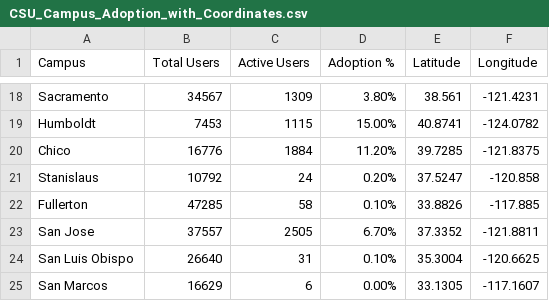
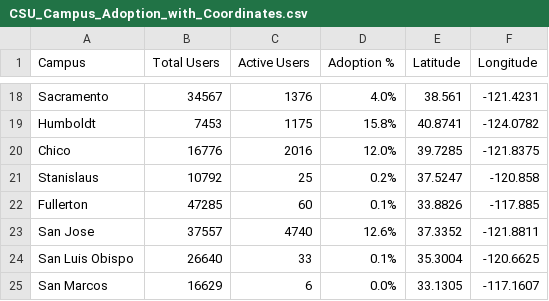
Before and after one commit to mattjhughes/GPTDashboard, a CSV file: CSU_Campus_Adoption_with_Coordinates.csv, drawn as a sheet; only a part is shown, gaps mark what is left out; the diff covers the shown part only; the diff names each change by its address in the sheet, - before the commit and + after, or states it on an @@ line.

```diff
--- a/CSU_Campus_Adoption_with_Coordinates.csv
+++ b/CSU_Campus_Adoption_with_Coordinates.csv
-C18 (Active Users): 1309
+C18 (Active Users): 1376
-D18 (Adoption %): 3.80%
+D18 (Adoption %): 4.0%
-C19 (Active Users): 1115
+C19 (Active Users): 1175
-D19 (Adoption %): 15.00%
+D19 (Adoption %): 15.8%
-C20 (Active Users): 1884
+C20 (Active Users): 2016
-D20 (Adoption %): 11.20%
+D20 (Adoption %): 12.0%
-C21 (Active Users): 24
+C21 (Active Users): 25
-D21 (Adoption %): 0.20%
+D21 (Adoption %): 0.2%
-C22 (Active Users): 58
+C22 (Active Users): 60
-D22 (Adoption %): 0.10%
+D22 (Adoption %): 0.1%
-C23 (Active Users): 2505
+C23 (Active Users): 4740
-D23 (Adoption %): 6.70%
+D23 (Adoption %): 12.6%
-C24 (Active Users): 31
+C24 (Active Users): 33
-D24 (Adoption %): 0.10%
+D24 (Adoption %): 0.1%
-D25 (Adoption %): 0.00%
+D25 (Adoption %): 0.0%
```
Also changed, not shown: 31 edited cells elsewhere in this file.
